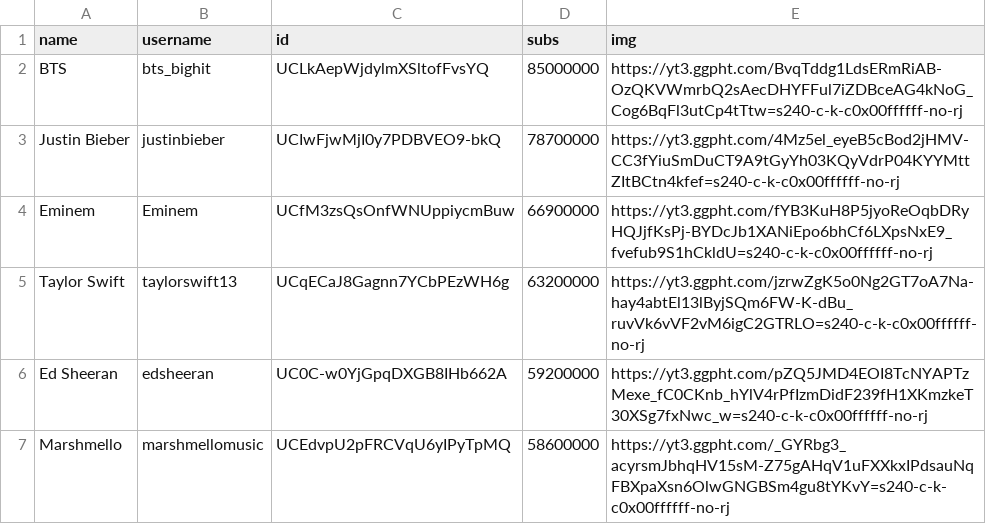
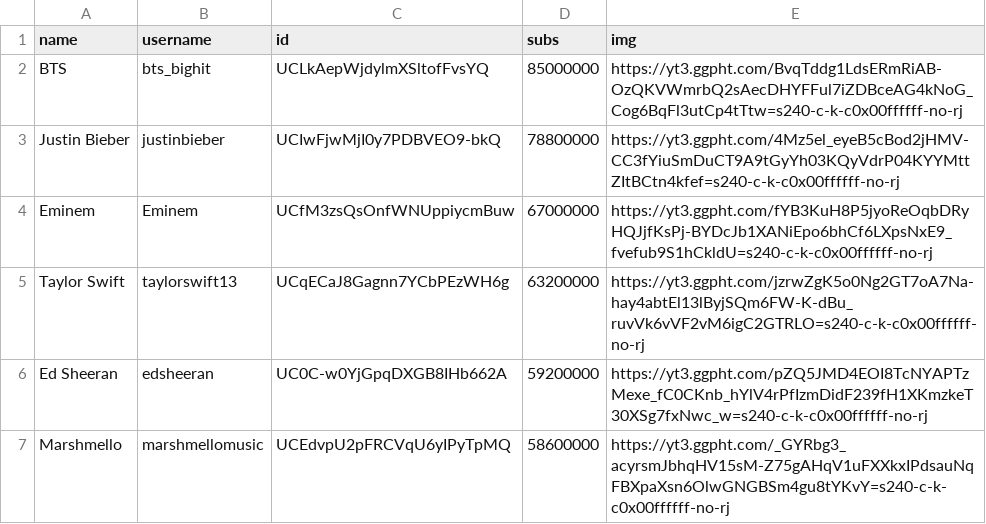
Before and after one commit to marco97pa/MostSubYTMusicChannels, a CSV file: channels.csv, drawn as a sheet; only a part is shown.

Commit message:
Channels stats update
Eminem reached 67.0 Mln subs
Justin Bieber reached 78.8 Mln subs

```diff
--- a/channels.csv
+++ b/channels.csv
@@ -2,4 +2,4 @@ name,username,id,subs,img
 BTS,bts_bighit,UCLkAepWjdylmXSltofFvsYQ,85000000,https://yt3.ggpht.com/BvqTddg1LdsERmRiAB-OzQKVWmrbQ2sAecDHYFFul7iZDBceAG4kNoG_Cog6BqFl3utCp4tTtw=s240-c-k-c0x00ffffff-no-rj
-Justin Bieber,justinbieber,UCIwFjwMjI0y7PDBVEO9-bkQ,78700000,https://yt3.ggpht.com/4Mz5el_eyeB5cBod2jHMV-CC3fYiuSmDuCT9A9tGyYh03KQyVdrP04KYYMttZItBCtn4kfef=s240-c-k-c0x00ffffff-no-rj
-Eminem,Eminem,UCfM3zsQsOnfWNUppiycmBuw,66900000,https://yt3.ggpht.com/fYB3KuH8P5jyoReOqbDRyHQJjfKsPj-BYDcJb1XANiEpo6bhCf6LXpsNxE9_fvefub9S1hCkldU=s240-c-k-c0x00ffffff-no-rj
+Justin Bieber,justinbieber,UCIwFjwMjI0y7PDBVEO9-bkQ,78800000,https://yt3.ggpht.com/4Mz5el_eyeB5cBod2jHMV-CC3fYiuSmDuCT9A9tGyYh03KQyVdrP04KYYMttZItBCtn4kfef=s240-c-k-c0x00ffffff-no-rj
+Eminem,Eminem,UCfM3zsQsOnfWNUppiycmBuw,67000000,https://yt3.ggpht.com/fYB3KuH8P5jyoReOqbDRyHQJjfKsPj-BYDcJb1XANiEpo6bhCf6LXpsNxE9_fvefub9S1hCkldU=s240-c-k-c0x00ffffff-no-rj
 Taylor Swift,taylorswift13,UCqECaJ8Gagnn7YCbPEzWH6g,63200000,https://yt3.ggpht.com/jzrwZgK5o0Ng2GT7oA7Na-hay4abtEl13lByjSQm6FW-K-dBu_ruvVk6vVF2vM6igC2GTRLO=s240-c-k-c0x00ffffff-no-rj
```
